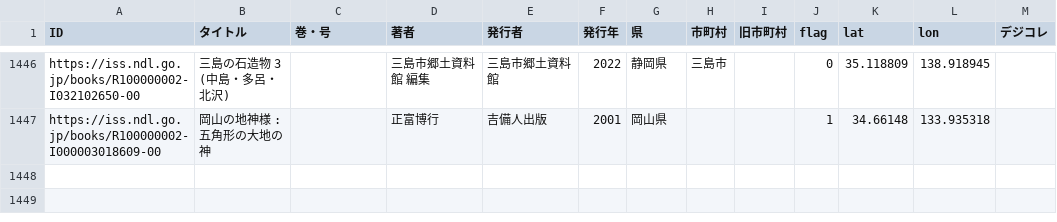
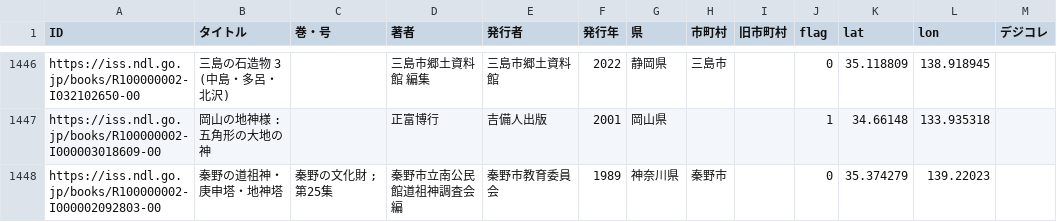
Before and after one commit to sekibutsu-info/booklist, a CSV file: booklist.csv, drawn as a sheet; only a part is shown, gaps mark what is left out.

Commit message:
Update booklist.csv

```diff
--- a/booklist.csv
+++ b/booklist.csv
@@ -1447 +1447,2 @@
 "https://iss.ndl.go.jp/books/R100000002-I000003018609-00","岡山の地神様 : 五角形の大地の神",,"正富博行","吉備人出版",2001,"岡山県",,,1,"34.66148","133.935318",
+"https://iss.ndl.go.jp/books/R100000002-I000002092803-00","秦野の道祖神・庚申塔・地神塔","秦野の文化財 ; 第25集","秦野市立南公民館道祖神調査会 編","秦野市教育委員会",1989,"神奈川県","秦野市",,0,"35.374279","139.22023",
```
